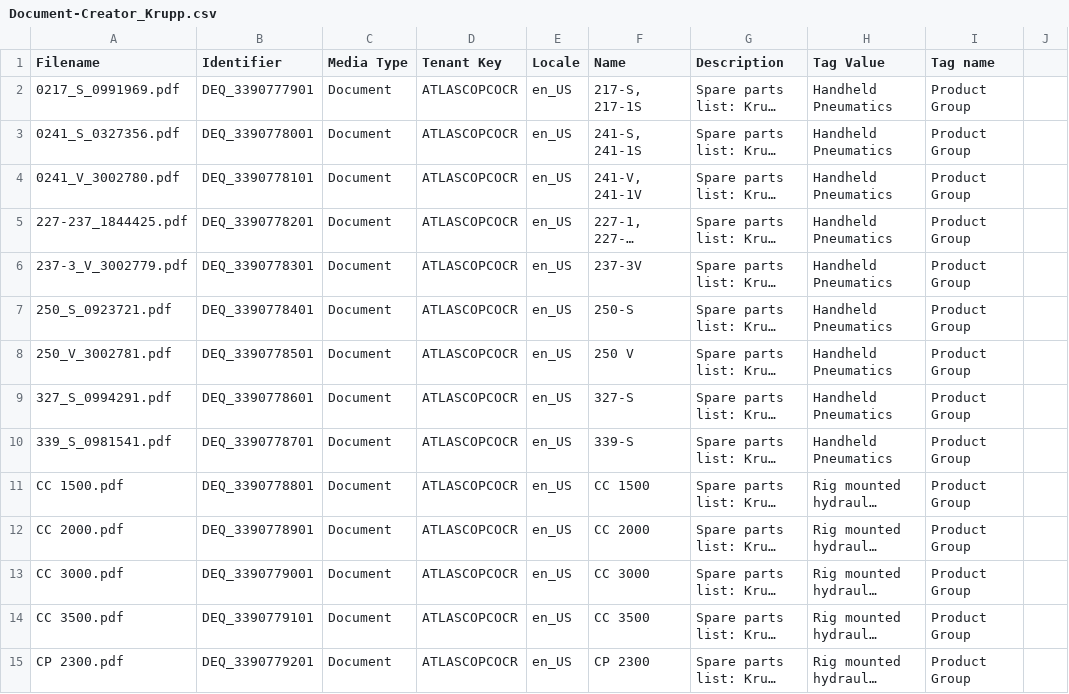
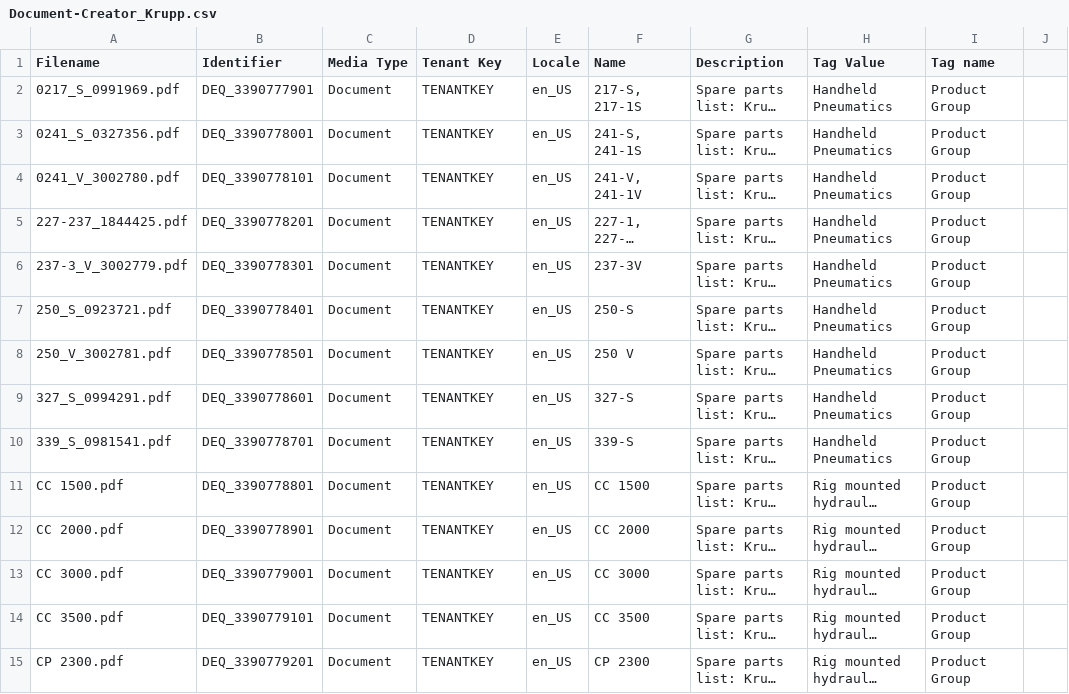
Before and after one commit to dcallif/Document-Creator, a CSV file: Example CSV File/Document-Creator_Krupp.csv, drawn as a sheet; only a part is shown; long unchanged cells end in …; the diff covers the shown part only; the diff names each change by its address in the sheet, - before the commit and + after, or states it on an @@ line.

Commit message:
Update Document-Creator_Krupp.csv

```diff
--- a/Example CSV File/Document-Creator_Krupp.csv
+++ b/Example CSV File/Document-Creator_Krupp.csv
-D2:D15 (Tenant Key): ATLASCOPCOCR
+D2:D15 (Tenant Key): TENANTKEY
```
Also changed, not shown: 42 edited cells elsewhere in this file.
